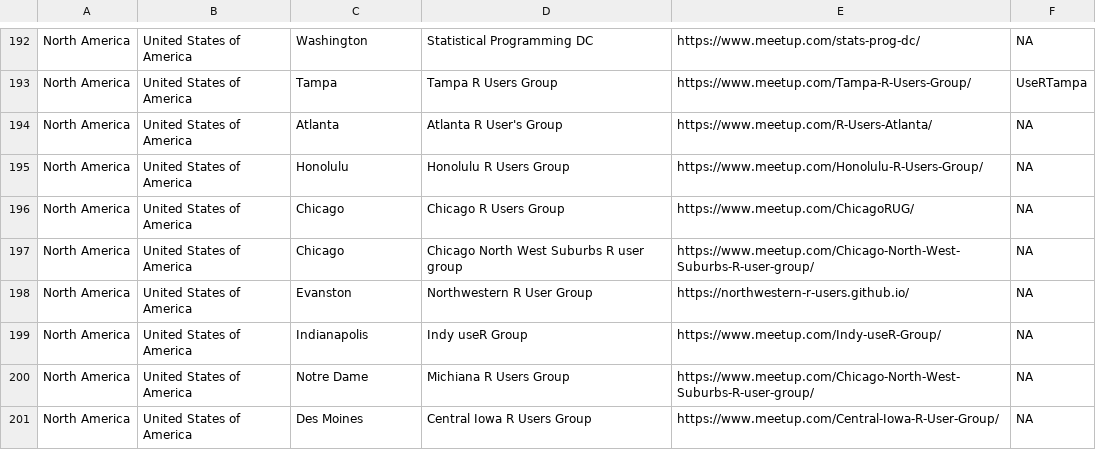
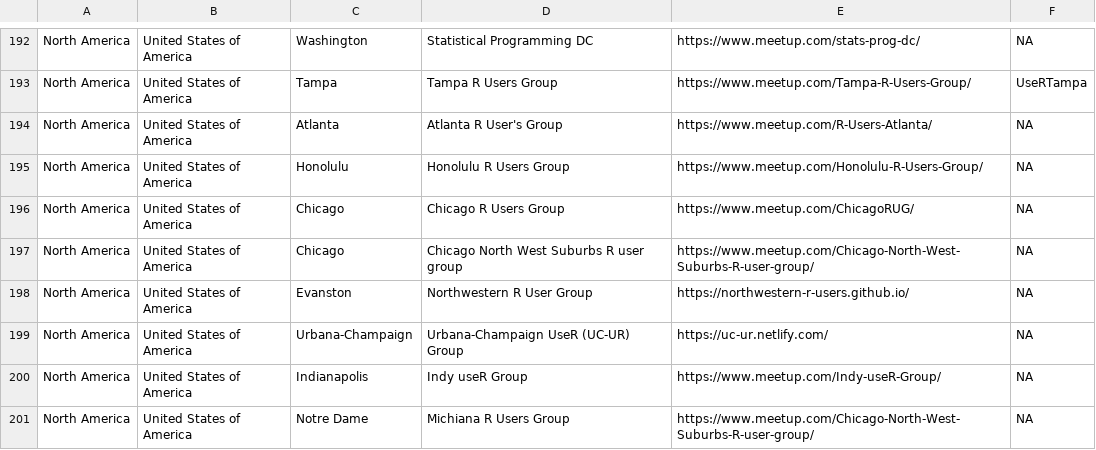
Before and after one commit to tunisrusergroup/meetingsR, a CSV file: groups.csv, drawn as a sheet; only a part is shown, gaps mark what is left out; the shorter side is filled out with more unchanged rows; the diff names each change by its address in the sheet, - before the commit and + after, or states it on an @@ line.

Commit message:
#rstats Add the newly formed Urbana-Champaign UseR group
Thanks to @coatless  (543)

```diff
--- a/groups.csv
+++ b/groups.csv
+row 199: North America | United States of America | Urbana-Champaign | Urbana-Champaign UseR (UC-UR) Group | https://uc-ur.netlify.com/ | NA
```
Also changed, not shown: 4 other files.
